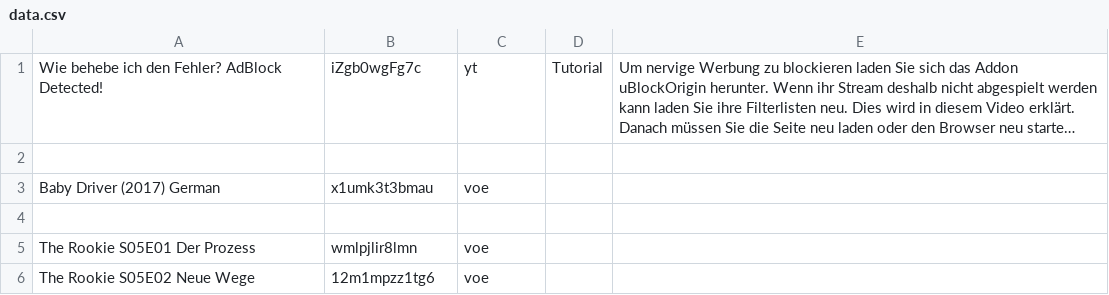
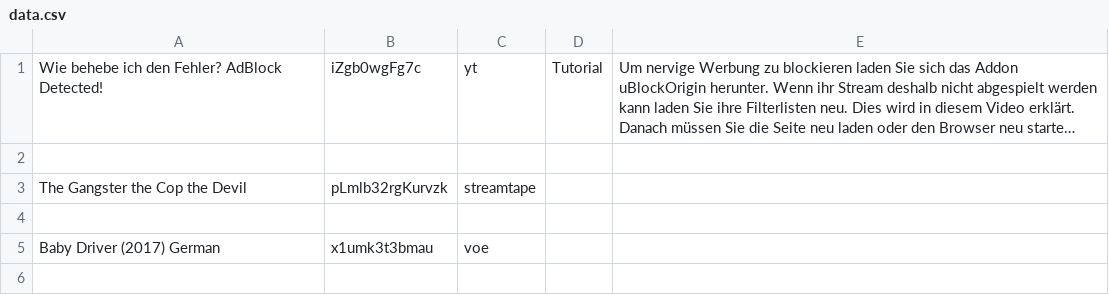
Before and after one commit to freestream-us-to/freestream-us-to.github.io, a CSV file: data.csv, drawn as a sheet; only a part is shown; the shorter side is filled out with more unchanged rows; long unchanged cells end in …; the diff names each change by its address in the sheet, - before the commit and + after, or states it on an @@ line.

```diff
--- a/data.csv
+++ b/data.csv
+row 3: The Gangster the Cop the Devil | pLmlb32rgKurvzk | streamtape
+row 4: (empty)
```
Also changed, not shown: 1 other file.
